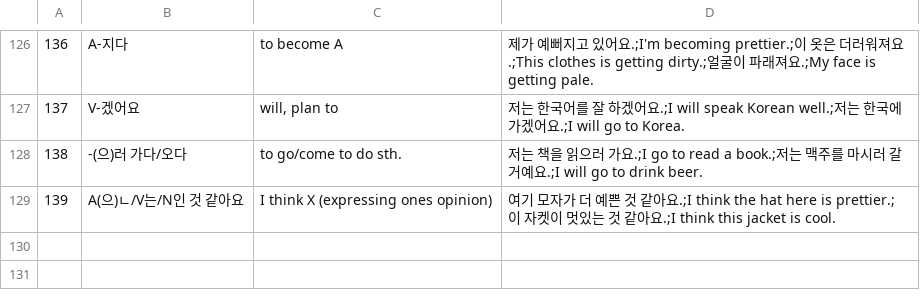
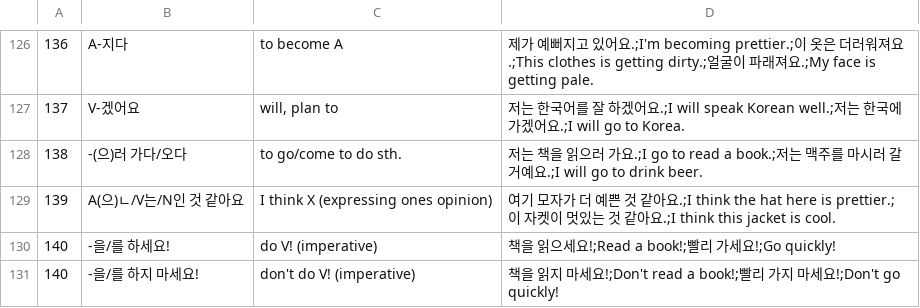
Before and after one commit to adrianderstroff/anki-korean, a TSV file: data/tsv/grammar2a.tsv, drawn as a sheet; only a part is shown, gaps mark what is left out; the diff names each change by its address in the sheet, - before the commit and + after, or states it on an @@ line.

```diff
--- a/data/tsv/grammar2a.tsv
+++ b/data/tsv/grammar2a.tsv
+row 130: 140 | -을/를 하세요! | do V! (imperative) | 책을 읽으세요!;Read a book!;빨리 가세요!;Go quickly!
+row 131: 140 | -을/를 하지 마세요! | don't do V! (imperative) | 책을 읽지 마세요!;Don't read a book!;빨리 가지 마세요!;Don't go quickly!
```
Also changed, not shown: data/tsv/group_korean2a.tsv, 4 other files.
